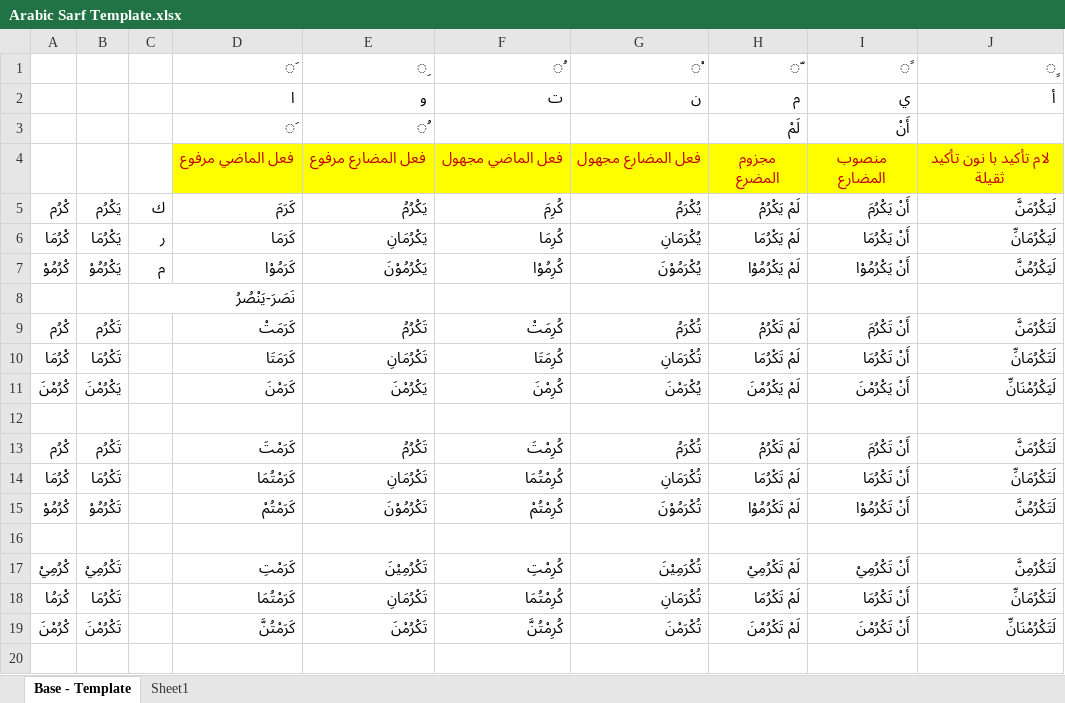
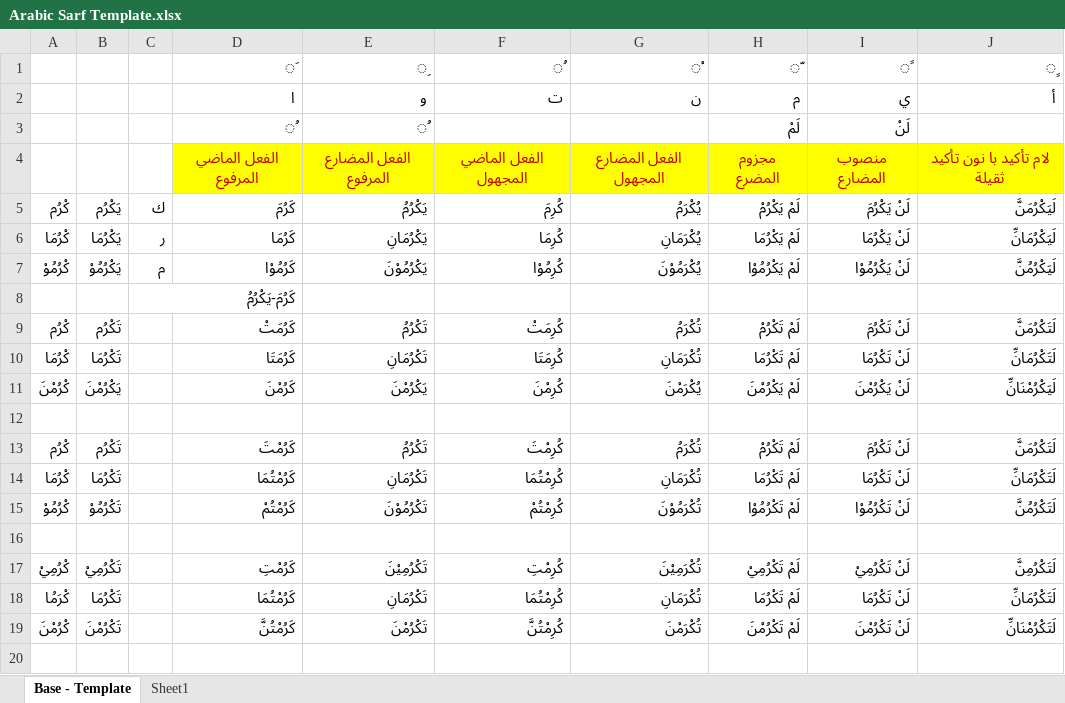
Before and after one commit to shahbaaz42/SarfMatrix, an Excel workbook: Arabic Sarf Template.xlsx, sheet Base - Template, drawn as a sheet; only a part is shown; values as stored, in another font and other column widths than the file's, no borders; charts and pictures not drawn; the diff covers the shown part only; the diff names each change by its address in the sheet, - before the commit and + after, or states it on an @@ line.

Commit message:
Add files via upload

```diff
--- a/Arabic Sarf Template.xlsx (sheet Base - Template)
+++ b/Arabic Sarf Template.xlsx (sheet Base - Template)
-D3: َ
+D3: ُ
-I3: أَنْ
+I3: لَنْ
-D4: فعل الماضي مرفوع
+D4: الفعل الماضي المرفوع
-E4: فعل المضارع مرفوع
+E4: الفعل المضارع المرفوع
-F4: فعل الماضي مجهول
+F4: الفعل الماضي المجهول
-G4: فعل المضارع مجهول
+G4: الفعل المضارع المجهول
-D5: كَرَمَ
+D5: كَرُمَ
-I5: أَنْ يَكْرُمَ
+I5: لَنْ يَكْرُمَ
-D6: كَرَمَا
+D6: كَرُمَا
-I6: أَنْ يَكْرُمَا
+I6: لَنْ يَكْرُمَا
-D7: كَرَمُوْا
+D7: كَرُمُوْا
-I7: أَنْ يَكْرُمُوْا
+I7: لَنْ يَكْرُمُوْا
-C8: نَصَرَ-يَنْصُرُ
+C8: كَرُمَ-يَكْرُمُ
-D9: كَرَمَتْ
+D9: كَرُمَتْ
-I9: أَنْ تَكْرُمَ
+I9: لَنْ تَكْرُمَ
-D10: كَرَمَتَا
+D10: كَرُمَتَا
-I10: أَنْ تَكْرُمَا
+I10: لَنْ تَكْرُمَا
-D11: كَرَمْنَ
+D11: كَرُمْنَ
-I11: أَنْ يَكْرُمْنَ
+I11: لَنْ يَكْرُمْنَ
-D13: كَرَمْتَ
+D13: كَرُمْتَ
-I13: أَنْ تَكْرُمَ
+I13: لَنْ تَكْرُمَ
-D14: كَرَمْتُمَا
+D14: كَرُمْتُمَا
-I14: أَنْ تَكْرُمَا
+I14: لَنْ تَكْرُمَا
-D15: كَرَمْتُمْ
+D15: كَرُمْتُمْ
-I15: أَنْ تَكْرُمُوْا
+I15: لَنْ تَكْرُمُوْا
-D17: كَرَمْتِ
+D17: كَرُمْتِ
-I17: أَنْ تَكْرُمِيْ
+I17: لَنْ تَكْرُمِيْ
-D18: كَرَمْتُمَا
+D18: كَرُمْتُمَا
-I18: أَنْ تَكْرُمَا
+I18: لَنْ تَكْرُمَا
-D19: كَرَمْتُنَّ
+D19: كَرُمْتُنَّ
-I19: أَنْ تَكْرُمْنَ
+I19: لَنْ تَكْرُمْنَ
```
Also changed, not shown: 8 edited cells elsewhere in this sheet.
